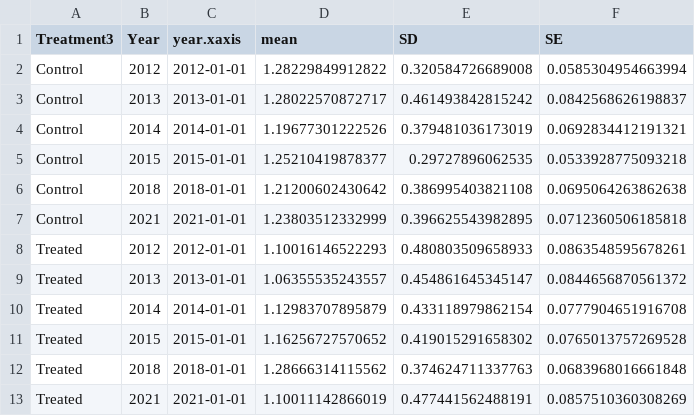
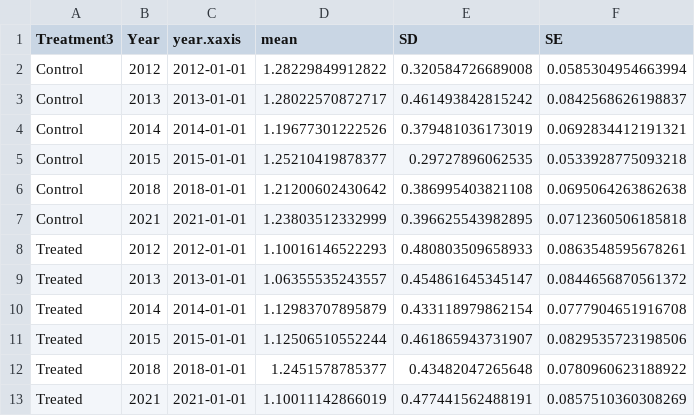
Before and after one commit to lossanna/AVCA_ElkLD, a CSV file: data/cleaned/Treatment3-average_shannon.csv, drawn as a sheet.

```diff
--- a/data/cleaned/Treatment3-average_shannon.csv
+++ b/data/cleaned/Treatment3-average_shannon.csv
@@ -10,4 +10,4 @@
 "Treated","2014",2014-01-01,1.12983707895879,0.433118979862154,0.0777904651916708
-"Treated","2015",2015-01-01,1.16256727570652,0.419015291658302,0.0765013757269528
-"Treated","2018",2018-01-01,1.28666314115562,0.374624711337763,0.0683968016661848
+"Treated","2015",2015-01-01,1.12506510552244,0.461865943731907,0.0829535723198506
+"Treated","2018",2018-01-01,1.2451578785377,0.43482047265648,0.0780960623188922
 "Treated","2021",2021-01-01,1.10011142866019,0.477441562488191,0.0857510360308269
```
Also changed, not shown: data/cleaned/Treatment3-average_herb-cover.csv, data/cleaned/Treatment3-average_notree-cover.csv, 4 other files.
